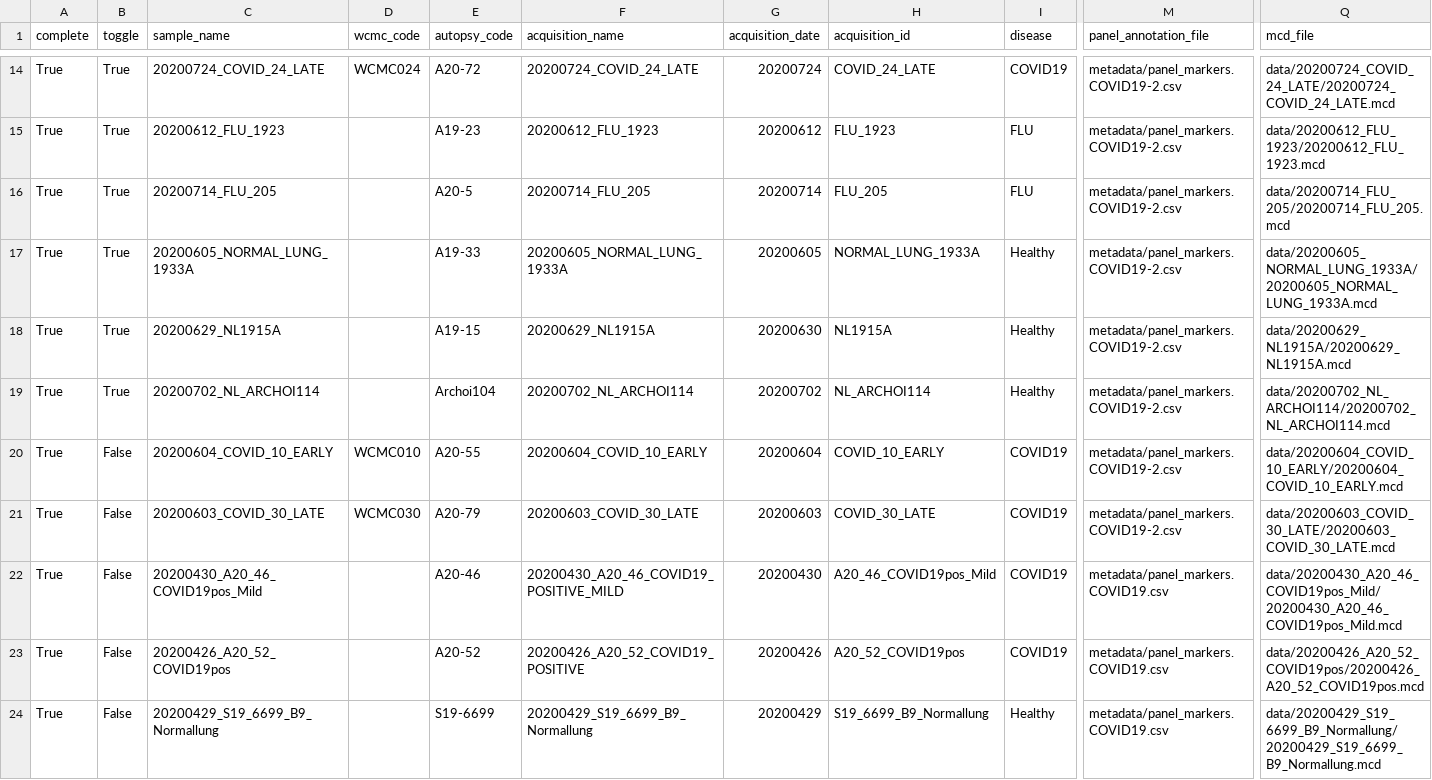
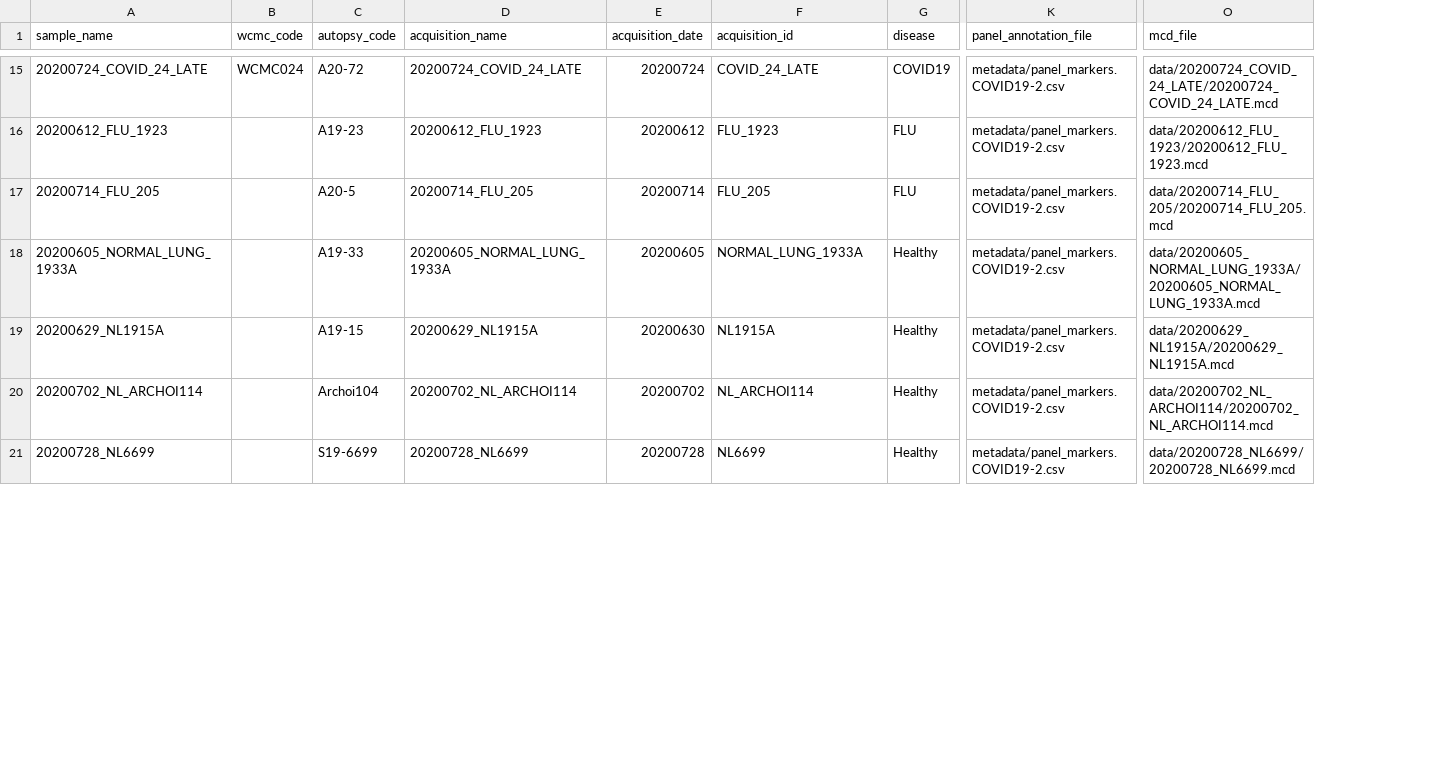
Before and after one commit to ElementoLab/covid-imc, a CSV file: metadata/samples.csv, drawn as a sheet; only a part is shown, gaps mark what is left out; removed rows and columns are numbered as before the commit, all else as after; rows hold the shown columns only; the diff covers the shown part only; the diff names each change by its address in the sheet, - before the commit and + after, or states it on an @@ line.

```diff
--- a/metadata/samples.csv
+++ b/metadata/samples.csv
-column A (complete), rows 14-19: all True; row 24: True
-column B (toggle), rows 14-19: all True; row 24: False
-row 20: True | False | 20200604_COVID_10_EARLY | WCMC010 | A20-55 | 20200604_COVID_10_EARLY | 20200604 | COVID_10_EARLY | COVID19 | metadata/panel_markers.COVID19-2.csv | data/20200604_COVID_10_EARLY/20200604_COVID_10_EARLY.mcd
-row 21: True | False | 20200603_COVID_30_LATE | WCMC030 | A20-79 | 20200603_COVID_30_LATE | 20200603 | COVID_30_LATE | COVID19 | metadata/panel_markers.COVID19-2.csv | data/20200603_COVID_30_LATE/20200603_COVID_30_LATE.mcd
-row 22: True | False | 20200430_A20_46_COVID19pos_Mild |  | A20-46 | 20200430_A20_46_COVID19_POSITIVE_MILD | 20200430 | A20_46_COVID19pos_Mild | COVID19 | metadata/panel_markers.COVID19.csv | data/20200430_A20_46_COVID19pos_Mild/20200430_A20_46_COVID19pos_Mild.mcd
-row 23: True | False | 20200426_A20_52_COVID19pos |  | A20-52 | 20200426_A20_52_COVID19_POSITIVE | 20200426 | A20_52_COVID19pos | COVID19 | metadata/panel_markers.COVID19.csv | data/20200426_A20_52_COVID19pos/20200426_A20_52_COVID19pos.mcd
-A21 (sample_name): 20200429_S19_6699_B9_Normallung
+A21 (sample_name): 20200728_NL6699
-D21 (acquisition_name): 20200429_S19_6699_B9_Normallung
+D21 (acquisition_name): 20200728_NL6699
-E21 (acquisition_date): 20200429
+E21 (acquisition_date): 20200728
-F21 (acquisition_id): S19_6699_B9_Normallung
+F21 (acquisition_id): NL6699
-K21 (panel_annotation_file): metadata/panel_markers.COVID19.csv
+K21 (panel_annotation_file): metadata/panel_markers.COVID19-2.csv
-O21 (mcd_file): data/20200429_S19_6699_B9_Normallung/20200429_S19_6699_B9_Normallung.mcd
+O21 (mcd_file): data/20200728_NL6699/20200728_NL6699.mcd
```
Also changed, not shown: 5 added rows, 1 removed row and 14 edited cells elsewhere in this file, metadata/clinical_annotation.csv, 6 other files.
